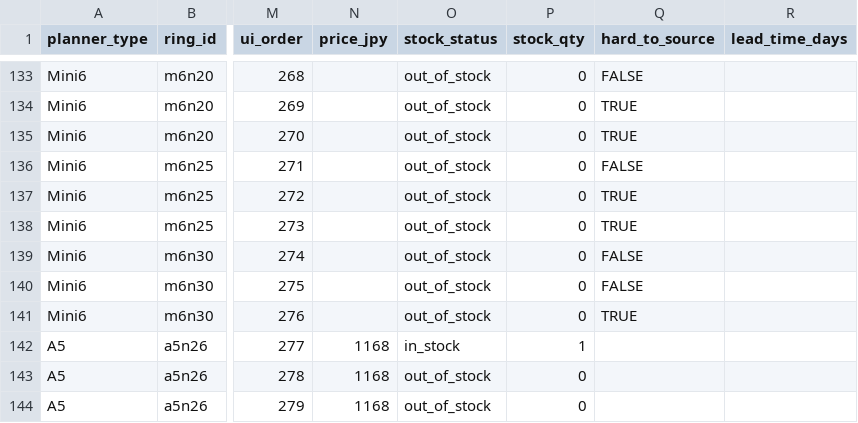
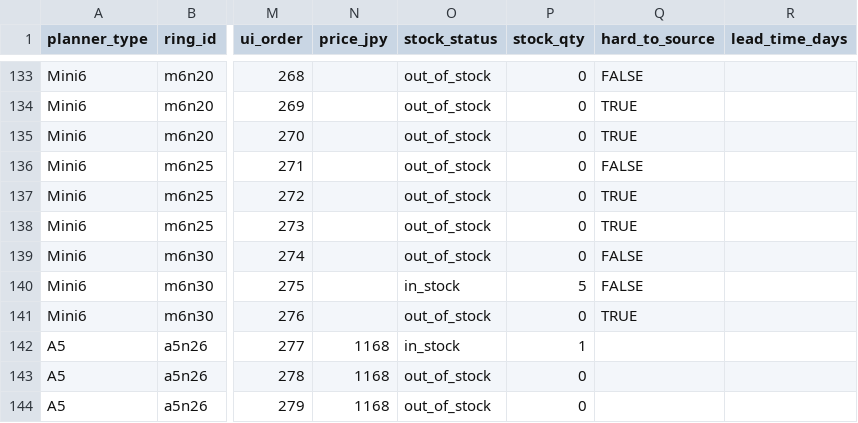
Before and after one commit to you0810jmsdf/ns-factory, a CSV file: order_estimate/ring-price-stock.csv, drawn as a sheet; only a part is shown, gaps mark what is left out; the diff names each change by its address in the sheet, - before the commit and + after, or states it on an @@ line.

```diff
--- a/order_estimate/ring-price-stock.csv
+++ b/order_estimate/ring-price-stock.csv
-O140 (stock_status): out_of_stock
+O140 (stock_status): in_stock
-P140 (stock_qty): 0
+P140 (stock_qty): 5
```
